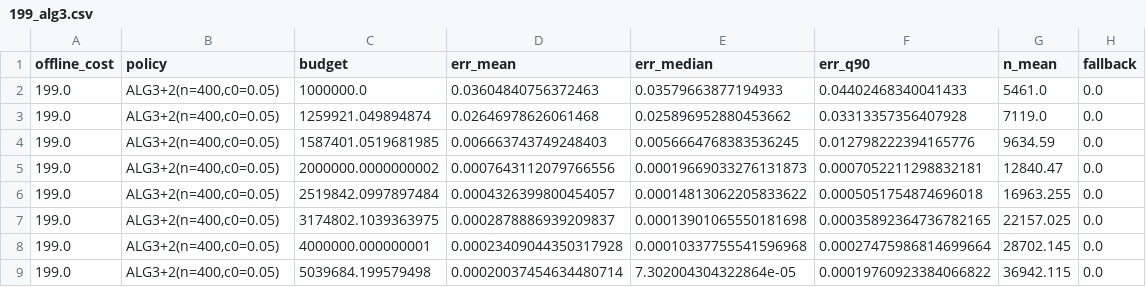
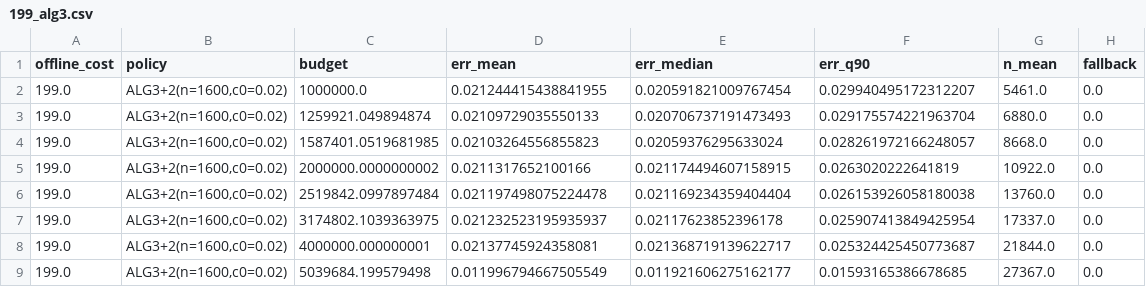
Before and after one commit to randomly-anonymized/unknown_sources_known_target, a CSV file: adaptive-sampling-experiments/results/E3_budget_parts/199_alg3.csv, drawn as a sheet; only a part is shown; the diff covers the shown part only.

```diff
--- a/adaptive-sampling-experiments/results/E3_budget_parts/199_alg3.csv
+++ b/adaptive-sampling-experiments/results/E3_budget_parts/199_alg3.csv
@@ -1,9 +1,9 @@
 offline_cost,policy,budget,err_mean,err_median,err_q90,n_mean,fallback
-199.0,"ALG3+2(n=400,c0=0.05)",1000000.0,0.03604840756372463,0.03579663877194933,0.04402468340041433,5461.0,0.0
-199.0,"ALG3+2(n=400,c0=0.05)",1259921.049894874,0.02646978626061468,0.025896952880453662,0.03313357356407928,7119.0,0.0
-199.0,"ALG3+2(n=400,c0=0.05)",1587401.0519681985,0.006663743749248403,0.0056664768383536245,0.012798222394165776,9634.59,0.0
-199.0,"ALG3+2(n=400,c0=0.05)",2000000.0000000002,0.0007643112079766556,0.00019669033276131873,0.0007052211298832181,12840.47,0.0
-199.0,"ALG3+2(n=400,c0=0.05)",2519842.0997897484,0.0004326399800454057,0.00014813062205833622,0.0005051754874696018,16963.255,0.0
-199.0,"ALG3+2(n=400,c0=0.05)",3174802.1039363975,0.0002878886939209837,0.00013901065550181698,0.00035892364736782165,22157.025,0.0
-199.0,"ALG3+2(n=400,c0=0.05)",4000000.000000001,0.00023409044350317928,0.00010337755541596968,0.00027475986814699664,28702.145,0.0
-199.0,"ALG3+2(n=400,c0=0.05)",5039684.199579498,0.00020037454634480714,7.302004304322864e-05,0.00019760923384066822,36942.115,0.0
+199.0,"ALG3+2(n=1600,c0=0.02)",1000000.0,0.021244415438841955,0.020591821009767454,0.029940495172312207,5461.0,0.0
+199.0,"ALG3+2(n=1600,c0=0.02)",1259921.049894874,0.02109729035550133,0.020706737191473493,0.029175574221963704,6880.0,0.0
+199.0,"ALG3+2(n=1600,c0=0.02)",1587401.0519681985,0.02103264556855823,0.02059376295633024,0.028261972166248057,8668.0,0.0
+199.0,"ALG3+2(n=1600,c0=0.02)",2000000.0000000002,0.0211317652100166,0.021174494607158915,0.0263020222641819,10922.0,0.0
+199.0,"ALG3+2(n=1600,c0=0.02)",2519842.0997897484,0.021197498075224478,0.021169234359404404,0.026153926058180038,13760.0,0.0
+199.0,"ALG3+2(n=1600,c0=0.02)",3174802.1039363975,0.021232523195935937,0.02117623852396178,0.025907413849425954,17337.0,0.0
+199.0,"ALG3+2(n=1600,c0=0.02)",4000000.000000001,0.02137745924358081,0.021368719139622717,0.025324425450773687,21844.0,0.0
+199.0,"ALG3+2(n=1600,c0=0.02)",5039684.199579498,0.011996794667505549,0.011921606275162177,0.01593165386678685,27367.0,0.0
```
Also changed, not shown: 4 added rows, 1 removed row and 5 edited cells elsewhere in this file, adaptive-sampling-experiments/results/E3_budget.csv, adaptive-sampling-experiments/results/E3_budget_parts/199_alg2.csv, 30 other files.
